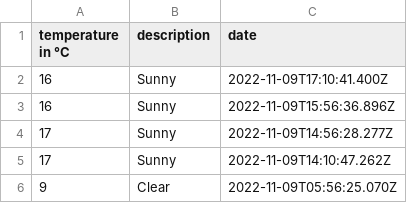
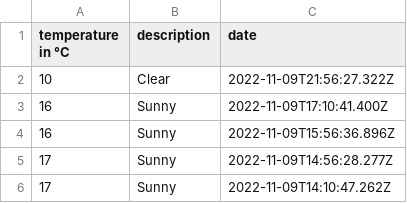
Before and after one commit to 102/belgrade-weather, a CSV file: history.csv, drawn as a sheet; only a part is shown; the shorter side is filled out with more unchanged rows; the diff names each change by its address in the sheet, - before the commit and + after, or states it on an @@ line.

Commit message:
Flat: latest data (2022-11-09T21:56:27.457Z) {   "date": "2022-11-09T21:56:27.457Z",   "files": [     {       "name": "history.csv",       "deltaBytes": 35,       "source": "https://goweather.herokuapp.com/weather/belgrade"     },     {       "name": "weather.json",       "deltaBytes": 1,       "source": "https://goweather.herokuapp.com/weather/belgrade"     }   ] }

```diff
--- a/history.csv
+++ b/history.csv
+row 2: 10 | Clear | 2022-11-09T21:56:27.322Z
```
Also changed, not shown: 1 other file.
